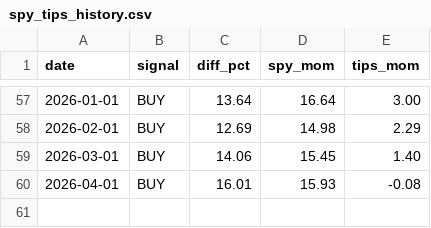
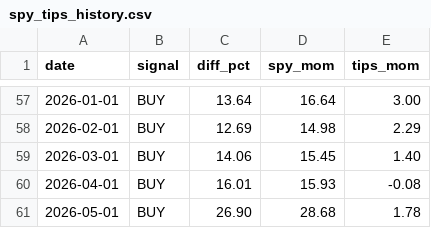
Before and after one commit to philphux/signal-bot, a CSV file: spy_tips_history.csv, drawn as a sheet; only a part is shown, gaps mark what is left out.

```diff
--- a/spy_tips_history.csv
+++ b/spy_tips_history.csv
@@ -60 +60,2 @@ date,signal,diff_pct,spy_mom,tips_mom
 2026-04-01,BUY,16.01,15.93,-0.08
+2026-05-01,BUY,26.90,28.68,1.78
```
